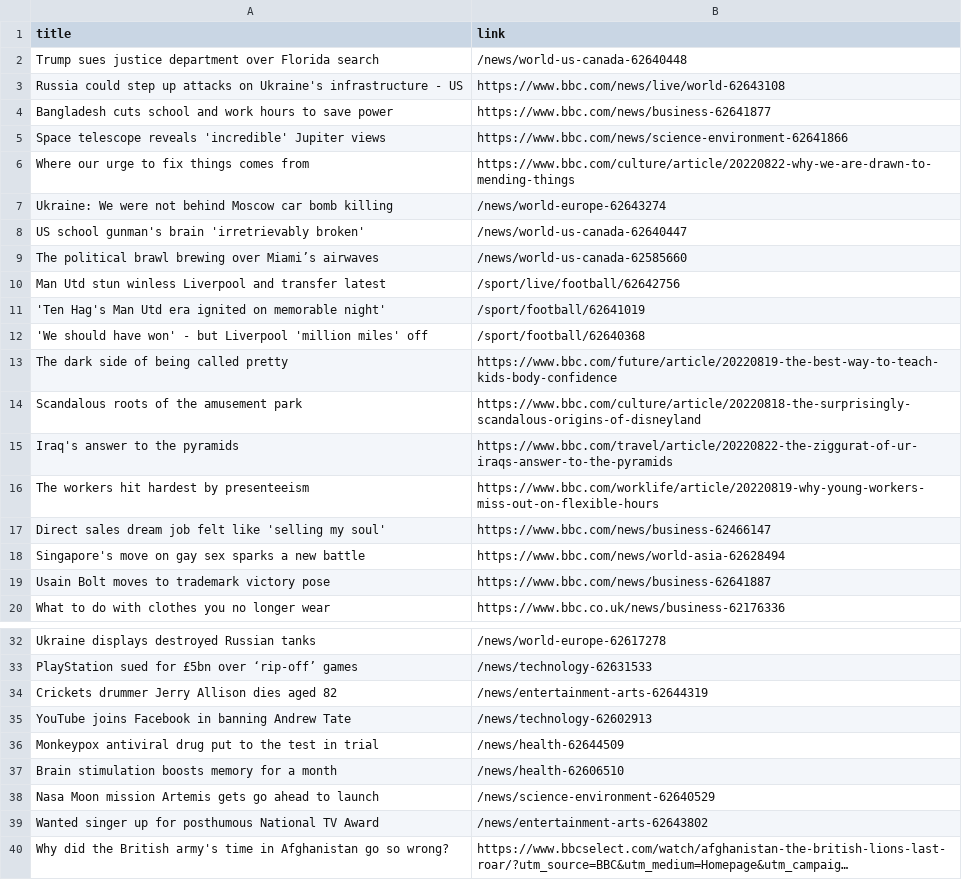
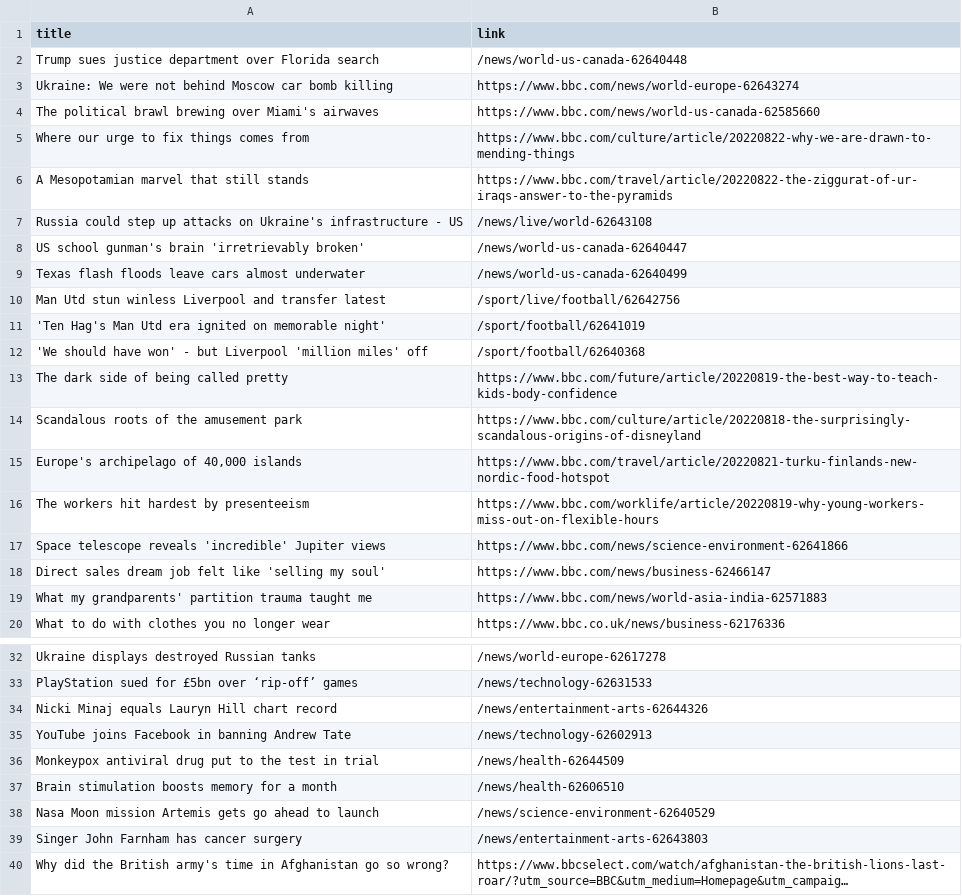
Before and after one commit to carolinaszv/automatic-scraper-bbc, a CSV file: bbc.csv, drawn as a sheet; only a part is shown, gaps mark what is left out; long unchanged cells end in …; removed rows and columns are numbered as before the commit, all else as after; the diff names each change by its address in the sheet, - before the commit and + after, or states it on an @@ line.

```diff
--- a/bbc.csv
+++ b/bbc.csv
-row 3: Russia could step up attacks on Ukraine's infrastructure - US | https://www.bbc.com/news/live/world-62643108
-row 4: Bangladesh cuts school and work hours to save power | https://www.bbc.com/news/business-62641877
+row 3: Ukraine: We were not behind Moscow car bomb killing | https://www.bbc.com/news/world-europe-62643274
+row 4: The political brawl brewing over Miami's airwaves | https://www.bbc.com/news/world-us-canada-62585660
-row 7: Ukraine: We were not behind Moscow car bomb killing | /news/world-europe-62643274
+row 6: A Mesopotamian marvel that still stands | https://www.bbc.com/travel/article/20220822-the-ziggurat-of-ur-iraqs-answer-to-the-pyramids
+row 7: Russia could step up attacks on Ukraine's infrastructure - US | /news/live/world-62643108
-row 9: The political brawl brewing over Miami’s airwaves | /news/world-us-canada-62585660
+row 9: Texas flash floods leave cars almost underwater | /news/world-us-canada-62640499
-row 15: Iraq's answer to the pyramids | https://www.bbc.com/travel/article/20220822-the-ziggurat-of-ur-iraqs-answer-to-the-pyramids
+row 15: Europe's archipelago of 40,000 islands | https://www.bbc.com/travel/article/20220821-turku-finlands-new-nordic-food-hotspot
@@ row 5 moved to row 17: Space telescope reveals 'incredible' Jup… @@
-row 18: Singapore's move on gay sex sparks a new battle | https://www.bbc.com/news/world-asia-62628494
-row 19: Usain Bolt moves to trademark victory pose | https://www.bbc.com/news/business-62641887
+row 19: What my grandparents' partition trauma taught me | https://www.bbc.com/news/world-asia-india-62571883
-row 34: Crickets drummer Jerry Allison dies aged 82 | /news/entertainment-arts-62644319
+row 34: Nicki Minaj equals Lauryn Hill chart record | /news/entertainment-arts-62644326
-row 39: Wanted singer up for posthumous National TV Award | /news/entertainment-arts-62643802
+row 39: Singer John Farnham has cancer surgery | /news/entertainment-arts-62643803
```
